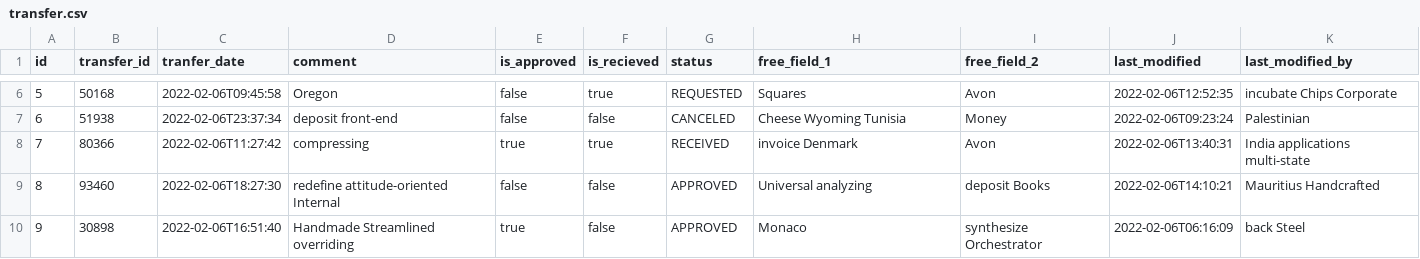
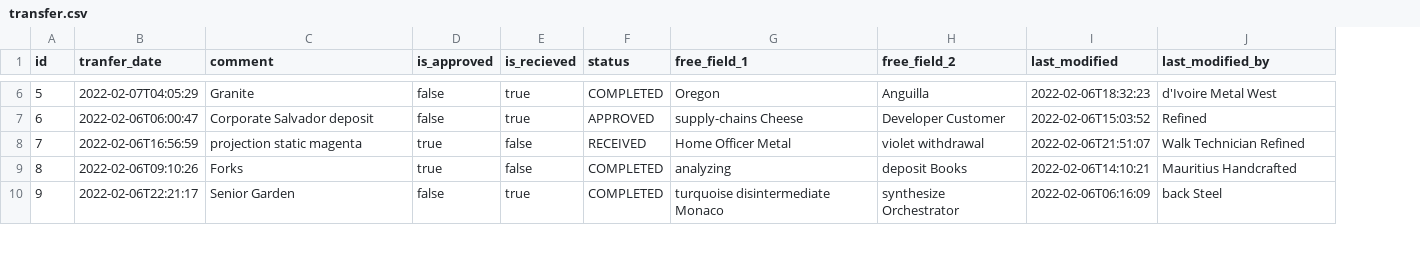
Before and after one commit to SunnyTechV/aquigen_app, a CSV file: src/main/resources/config/liquibase/fake-data/transfer.csv, drawn as a sheet; only a part is shown, gaps mark what is left out; removed rows and columns are numbered as before the commit, all else as after; the diff covers the shown part only; the diff names each change by its address in the sheet, - before the commit and + after, or states it on an @@ line.

```diff
--- a/src/main/resources/config/liquibase/fake-data/transfer.csv
+++ b/src/main/resources/config/liquibase/fake-data/transfer.csv
-column B (transfer_id), rows 6-10: 50168 | 51938 | 80366 | 93460 | 30898
-B6 (tranfer_date): 2022-02-06T09:45:58
+B6 (tranfer_date): 2022-02-07T04:05:29
-C6 (comment): Oregon
+C6 (comment): Granite
-F6 (status): REQUESTED
+F6 (status): COMPLETED
-G6 (free_field_1): Squares
+G6 (free_field_1): Oregon
-H6 (free_field_2): Avon
+H6 (free_field_2): Anguilla
-I6 (last_modified): 2022-02-06T12:52:35
+I6 (last_modified): 2022-02-06T18:32:23
-J6 (last_modified_by): incubate Chips Corporate
+J6 (last_modified_by): d'Ivoire Metal West
-B7 (tranfer_date): 2022-02-06T23:37:34
+B7 (tranfer_date): 2022-02-06T06:00:47
-C7 (comment): deposit front-end
+C7 (comment): Corporate Salvador deposit
-E7 (is_recieved): false
+E7 (is_recieved): true
-F7 (status): CANCELED
+F7 (status): APPROVED
-G7 (free_field_1): Cheese Wyoming Tunisia
+G7 (free_field_1): supply-chains Cheese
-H7 (free_field_2): Money
+H7 (free_field_2): Developer Customer
-I7 (last_modified): 2022-02-06T09:23:24
+I7 (last_modified): 2022-02-06T15:03:52
-J7 (last_modified_by): Palestinian
+J7 (last_modified_by): Refined
-B8 (tranfer_date): 2022-02-06T11:27:42
+B8 (tranfer_date): 2022-02-06T16:56:59
-C8 (comment): compressing
+C8 (comment): projection static magenta
-E8 (is_recieved): true
+E8 (is_recieved): false
-G8 (free_field_1): invoice Denmark
+G8 (free_field_1): Home Officer Metal
-H8 (free_field_2): Avon
+H8 (free_field_2): violet withdrawal
-I8 (last_modified): 2022-02-06T13:40:31
+I8 (last_modified): 2022-02-06T21:51:07
-J8 (last_modified_by): India applications multi-state
+J8 (last_modified_by): Walk Technician Refined
-B9 (tranfer_date): 2022-02-06T18:27:30
+B9 (tranfer_date): 2022-02-06T09:10:26
-C9 (comment): redefine attitude-oriented Internal
+C9 (comment): Forks
-D9 (is_approved): false
+D9 (is_approved): true
-F9:F10 (status): APPROVED
+F9:F10 (status): COMPLETED
-G9 (free_field_1): Universal analyzing
+G9 (free_field_1): analyzing
-B10 (tranfer_date): 2022-02-06T16:51:40
+B10 (tranfer_date): 2022-02-06T22:21:17
-C10 (comment): Handmade Streamlined overriding
+C10 (comment): Senior Garden
-D10 (is_approved): true
+D10 (is_approved): false
-E10 (is_recieved): false
+E10 (is_recieved): true
-G10 (free_field_1): Monaco
+G10 (free_field_1): turquoise disintermediate Monaco
```
Also changed, not shown: 39 edited cells elsewhere in this file, src/main/resources/config/liquibase/fake-data/tranfer_details_approvals.csv, src/main/resources/config/liquibase/fake-data/tranfer_recieved.csv, 57 other files.
